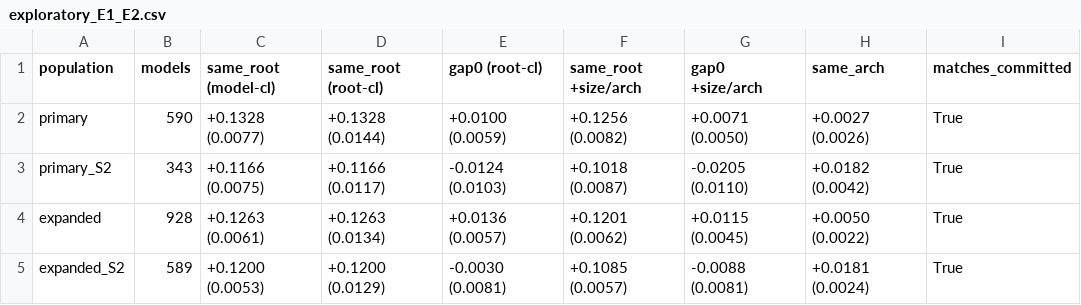
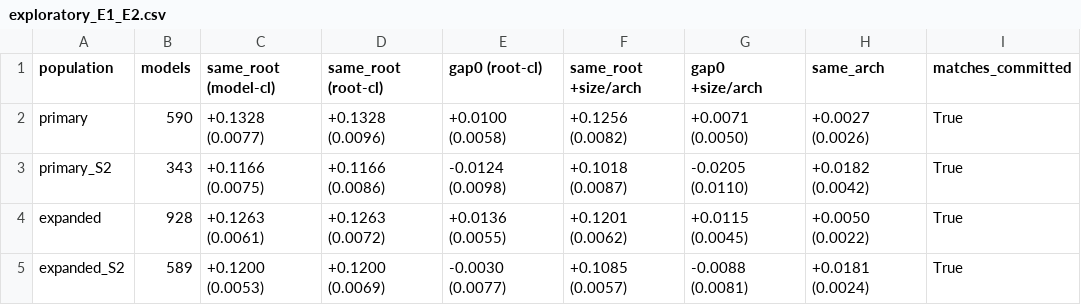
Before and after one commit to Sudharsanselvaraj/Identifiable-Variance-Decomposition-of-Correlated-Errors-in-Foundation-Models, a CSV file: results/exp04_final/exploratory_E1_E2.csv, drawn as a sheet.

```diff
--- a/results/exp04_final/exploratory_E1_E2.csv
+++ b/results/exp04_final/exploratory_E1_E2.csv
@@ -1,5 +1,5 @@
 population,models,same_root (model-cl),same_root (root-cl),gap0 (root-cl),same_root +size/arch,gap0 +size/arch,same_arch,matches_committed
-primary,590,+0.1328 (0.0077),+0.1328 (0.0144),+0.0100 (0.0059),+0.1256 (0.0082),+0.0071 (0.0050),+0.0027 (0.0026),True
-primary_S2,343,+0.1166 (0.0075),+0.1166 (0.0117),-0.0124 (0.0103),+0.1018 (0.0087),-0.0205 (0.0110),+0.0182 (0.0042),True
-expanded,928,+0.1263 (0.0061),+0.1263 (0.0134),+0.0136 (0.0057),+0.1201 (0.0062),+0.0115 (0.0045),+0.0050 (0.0022),True
-expanded_S2,589,+0.1200 (0.0053),+0.1200 (0.0129),-0.0030 (0.0081),+0.1085 (0.0057),-0.0088 (0.0081),+0.0181 (0.0024),True
+primary,590,+0.1328 (0.0077),+0.1328 (0.0096),+0.0100 (0.0058),+0.1256 (0.0082),+0.0071 (0.0050),+0.0027 (0.0026),True
+primary_S2,343,+0.1166 (0.0075),+0.1166 (0.0086),-0.0124 (0.0098),+0.1018 (0.0087),-0.0205 (0.0110),+0.0182 (0.0042),True
+expanded,928,+0.1263 (0.0061),+0.1263 (0.0072),+0.0136 (0.0055),+0.1201 (0.0062),+0.0115 (0.0045),+0.0050 (0.0022),True
+expanded_S2,589,+0.1200 (0.0053),+0.1200 (0.0069),-0.0030 (0.0077),+0.1085 (0.0057),-0.0088 (0.0081),+0.0181 (0.0024),True
```
Also changed, not shown: results/exp04_final/inference_audit.csv, 25 other files.
